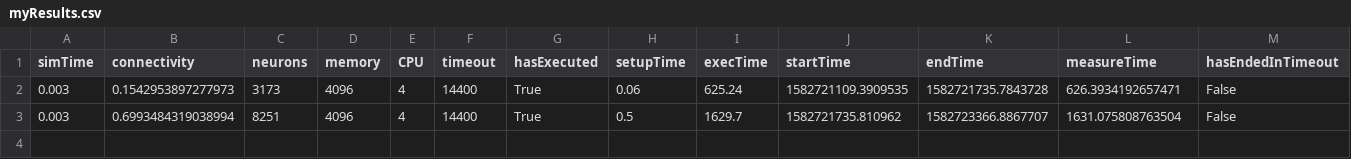
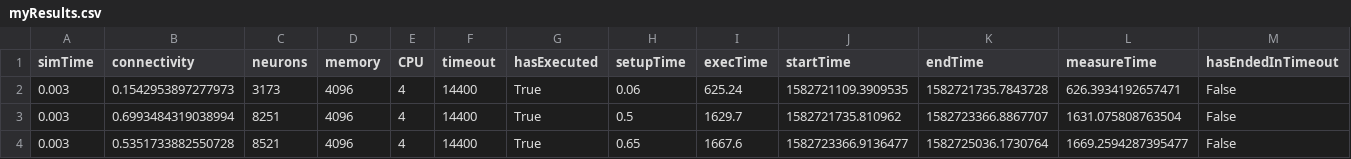
Before and after one commit to jlfbetting/infoliLauncher, a CSV file: myResults.csv, drawn as a sheet; only a part is shown; rows hold the shown columns only; the diff names each change by its address in the sheet, - before the commit and + after, or states it on an @@ line.

```diff
--- a/myResults.csv
+++ b/myResults.csv
+row 4: 0.003 | 0.5351733882550728 | 8521 | 4096 | 4 | 14400 | True | 0.65 | 1667.6 | 1582723366.9136477 | 1582725036.1730764 | 1669.2594287395477 | False
```
Also changed, not shown: 3 other files.
